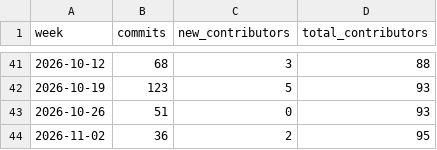
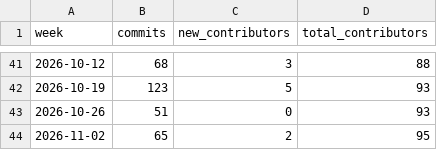
Before and after one commit to artifact-keeper/stats, a CSV file: data/artifact-keeper/commits_weekly.csv, drawn as a sheet; only a part is shown, gaps mark what is left out.

```diff
--- a/data/artifact-keeper/commits_weekly.csv
+++ b/data/artifact-keeper/commits_weekly.csv
@@ -43,2 +43,2 @@ week,commits,new_contributors,total_contributors
 2026-10-26,51,0,93
-2026-11-02,36,2,95
+2026-11-02,65,2,95
```
Also changed, not shown: data/artifact-keeper/cf_get_artifactkeeper_com.csv, data/artifact-keeper/cf_zone_daily.csv, 28 other files.
